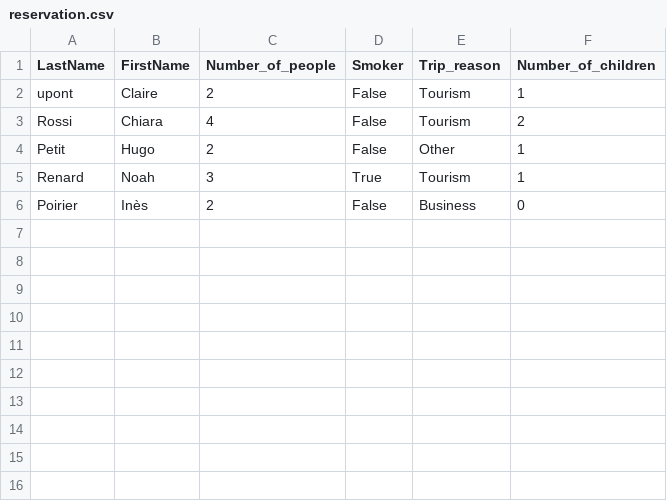
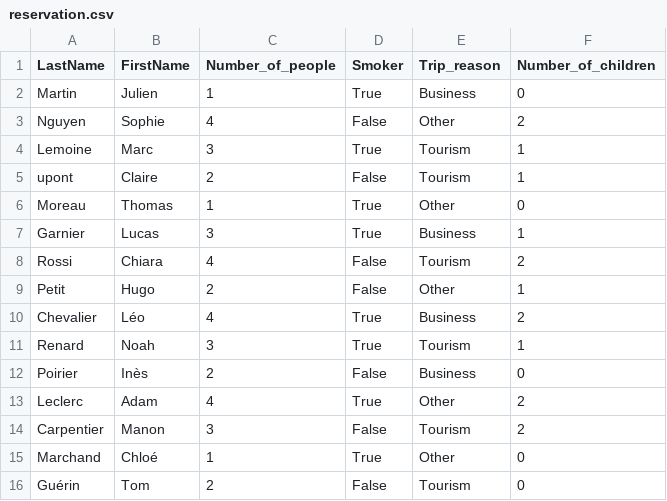
Before and after one commit to asadiqi/javafinalq4, a CSV file: src/main/java/com/example/helbhotel/main/reservation.csv, drawn as a sheet.

```diff
--- a/src/main/java/com/example/helbhotel/main/reservation.csv
+++ b/src/main/java/com/example/helbhotel/main/reservation.csv
@@ -1,6 +1,16 @@
 LastName,FirstName,Number_of_people,Smoker,Trip_reason,Number_of_children
+Martin,Julien,1,True,Business,0
+Nguyen,Sophie,4,False,Other,2
+Lemoine,Marc,3,True,Tourism,1
 upont,Claire,2,False,Tourism,1
+Moreau,Thomas,1,True,Other,0
+Garnier,Lucas,3,True,Business,1
 Rossi,Chiara,4,False,Tourism,2
 Petit,Hugo,2,False,Other,1
+Chevalier,Léo,4,True,Business,2
 Renard,Noah,3,True,Tourism,1
 Poirier,Inès,2,False,Business,0
+Leclerc,Adam,4,True,Other,2
+Carpentier,Manon,3,False,Tourism,2
+Marchand,Chloé,1,True,Other,0
+Guérin,Tom,2,False,Tourism,0
```
Also changed, not shown: 5 other files.
